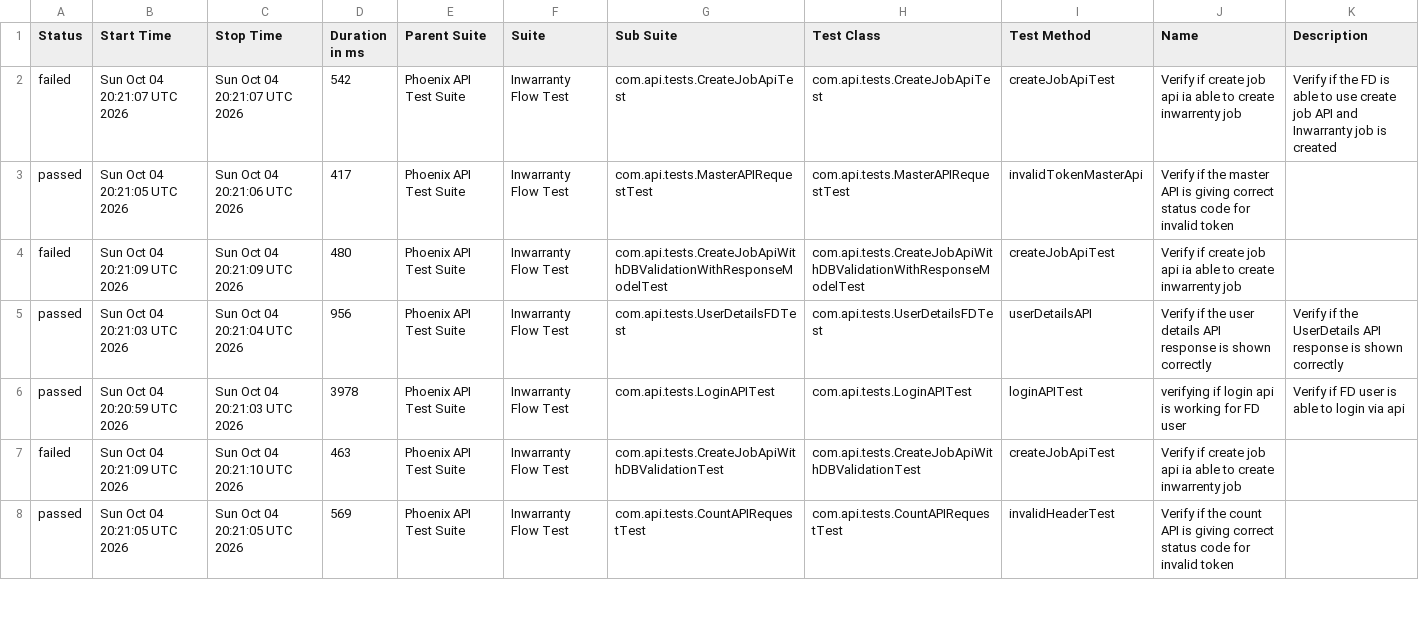
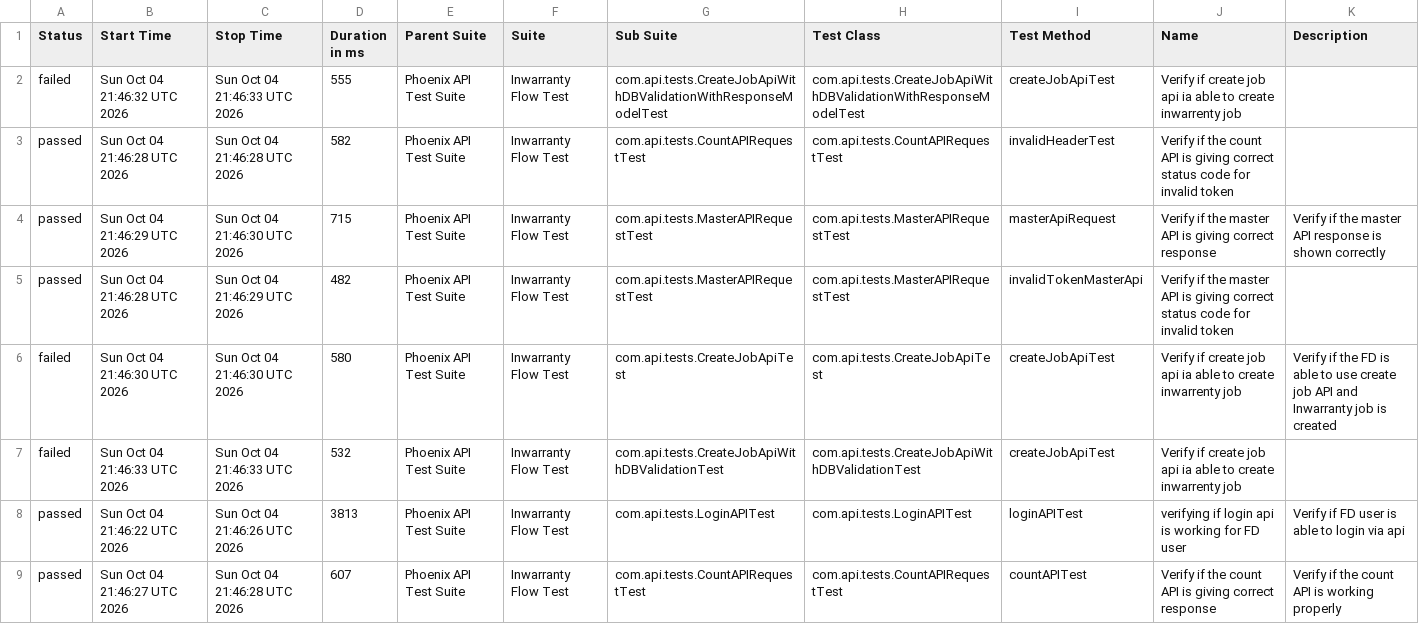
Before and after one commit to divyaNandakumar12/PhoenixTestAutomationFramework, a CSV file: data/suites.csv, drawn as a sheet; only a part is shown; the diff covers the shown part only.

```diff
--- a/data/suites.csv
+++ b/data/suites.csv
@@ -1,8 +1,9 @@
 "Status","Start Time","Stop Time","Duration in ms","Parent Suite","Suite","Sub Suite","Test Class","Test Method","Name","Description"
-"failed","Sun Oct 04 20:21:07 UTC 2026","Sun Oct 04 20:21:07 UTC 2026","542","Phoenix API Test Suite","Inwarranty Flow Test","com.api.tests.CreateJobApiTest","com.api.tests.CreateJobApiTest","createJobApiTest","Verify if create job api ia able to create inwarrenty job","Verify if the FD is able to use create job API and Inwarranty job is created"
-"passed","Sun Oct 04 20:21:05 UTC 2026","Sun Oct 04 20:21:06 UTC 2026","417","Phoenix API Test Suite","Inwarranty Flow Test","com.api.tests.MasterAPIRequestTest","com.api.tests.MasterAPIRequestTest","invalidTokenMasterApi","Verify if the master API is giving correct status code for invalid token",""
-"failed","Sun Oct 04 20:21:09 UTC 2026","Sun Oct 04 20:21:09 UTC 2026","480","Phoenix API Test Suite","Inwarranty Flow Test","com.api.tests.CreateJobApiWithDBValidationWithResponseModelTest","com.api.tests.CreateJobApiWithDBValidationWithResponseModelTest","createJobApiTest","Verify if create job api ia able to create inwarrenty job",""
-"passed","Sun Oct 04 20:21:03 UTC 2026","Sun Oct 04 20:21:04 UTC 2026","956","Phoenix API Test Suite","Inwarranty Flow Test","com.api.tests.UserDetailsFDTest","com.api.tests.UserDetailsFDTest","userDetailsAPI","Verify if the user details API response is shown correctly","Verify if the UserDetails API response is shown correctly"
-"passed","Sun Oct 04 20:20:59 UTC 2026","Sun Oct 04 20:21:03 UTC 2026","3978","Phoenix API Test Suite","Inwarranty Flow Test","com.api.tests.LoginAPITest","com.api.tests.LoginAPITest","loginAPITest","verifying if login api is working for FD user","Verify if FD user is able to login via api"
-"failed","Sun Oct 04 20:21:09 UTC 2026","Sun Oct 04 20:21:10 UTC 2026","463","Phoenix API Test Suite","Inwarranty Flow Test","com.api.tests.CreateJobApiWithDBValidationTest","com.api.tests.CreateJobApiWithDBValidationTest","createJobApiTest","Verify if create job api ia able to create inwarrenty job",""
-"passed","Sun Oct 04 20:21:05 UTC 2026","Sun Oct 04 20:21:05 UTC 2026","569","Phoenix API Test Suite","Inwarranty Flow Test","com.api.tests.CountAPIRequestTest","com.api.tests.CountAPIRequestTest","invalidHeaderTest","Verify if the count API is giving correct status code for invalid token",""
+"failed","Sun Oct 04 21:46:32 UTC 2026","Sun Oct 04 21:46:33 UTC 2026","555","Phoenix API Test Suite","Inwarranty Flow Test","com.api.tests.CreateJobApiWithDBValidationWithResponseModelTest","com.api.tests.CreateJobApiWithDBValidationWithResponseModelTest","createJobApiTest","Verify if create job api ia able to create inwarrenty job",""
+"passed","Sun Oct 04 21:46:28 UTC 2026","Sun Oct 04 21:46:28 UTC 2026","582","Phoenix API Test Suite","Inwarranty Flow Test","com.api.tests.CountAPIRequestTest","com.api.tests.CountAPIRequestTest","invalidHeaderTest","Verify if the count API is giving correct status code for invalid token",""
+"passed","Sun Oct 04 21:46:29 UTC 2026","Sun Oct 04 21:46:30 UTC 2026","715","Phoenix API Test Suite","Inwarranty Flow Test","com.api.tests.MasterAPIRequestTest","com.api.tests.MasterAPIRequestTest","masterApiRequest","Verify if the master API is giving correct response","Verify if the master API response is shown correctly"
+"passed","Sun Oct 04 21:46:28 UTC 2026","Sun Oct 04 21:46:29 UTC 2026","482","Phoenix API Test Suite","Inwarranty Flow Test","com.api.tests.MasterAPIRequestTest","com.api.tests.MasterAPIRequestTest","invalidTokenMasterApi","Verify if the master API is giving correct status code for invalid token",""
+"failed","Sun Oct 04 21:46:30 UTC 2026","Sun Oct 04 21:46:30 UTC 2026","580","Phoenix API Test Suite","Inwarranty Flow Test","com.api.tests.CreateJobApiTest","com.api.tests.CreateJobApiTest","createJobApiTest","Verify if create job api ia able to create inwarrenty job","Verify if the FD is able to use create job API and Inwarranty job is created"
+"failed","Sun Oct 04 21:46:33 UTC 2026","Sun Oct 04 21:46:33 UTC 2026","532","Phoenix API Test Suite","Inwarranty Flow Test","com.api.tests.CreateJobApiWithDBValidationTest","com.api.tests.CreateJobApiWithDBValidationTest","createJobApiTest","Verify if create job api ia able to create inwarrenty job",""
+"passed","Sun Oct 04 21:46:22 UTC 2026","Sun Oct 04 21:46:26 UTC 2026","3813","Phoenix API Test Suite","Inwarranty Flow Test","com.api.tests.LoginAPITest","com.api.tests.LoginAPITest","loginAPITest","verifying if login api is working for FD user","Verify if FD user is able to login via api"
+"passed","Sun Oct 04 21:46:27 UTC 2026","Sun Oct 04 21:46:28 UTC 2026","607","Phoenix API Test Suite","Inwarranty Flow Test","com.api.tests.CountAPIRequestTest","com.api.tests.CountAPIRequestTest","countAPITest","Verify if the count API is giving correct response","Verify if the count API is working properly"
```
Also changed, not shown: 1 removed row and 11 edited cells elsewhere in this file, data/behaviors.csv, 58 other files.
